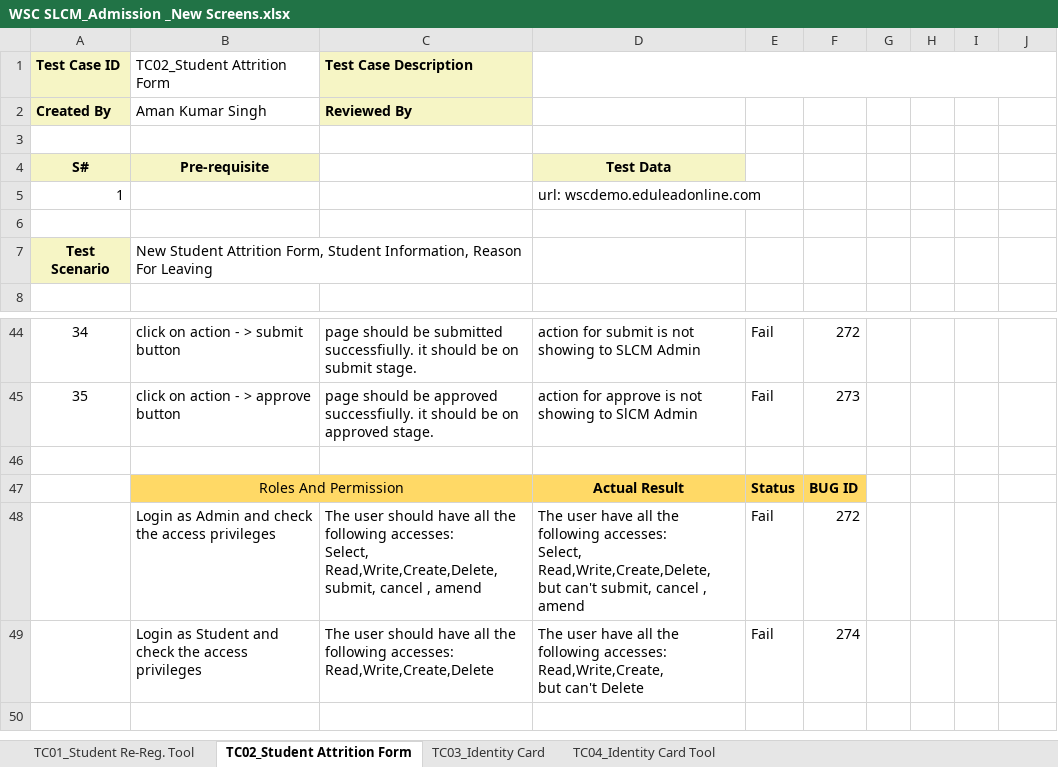
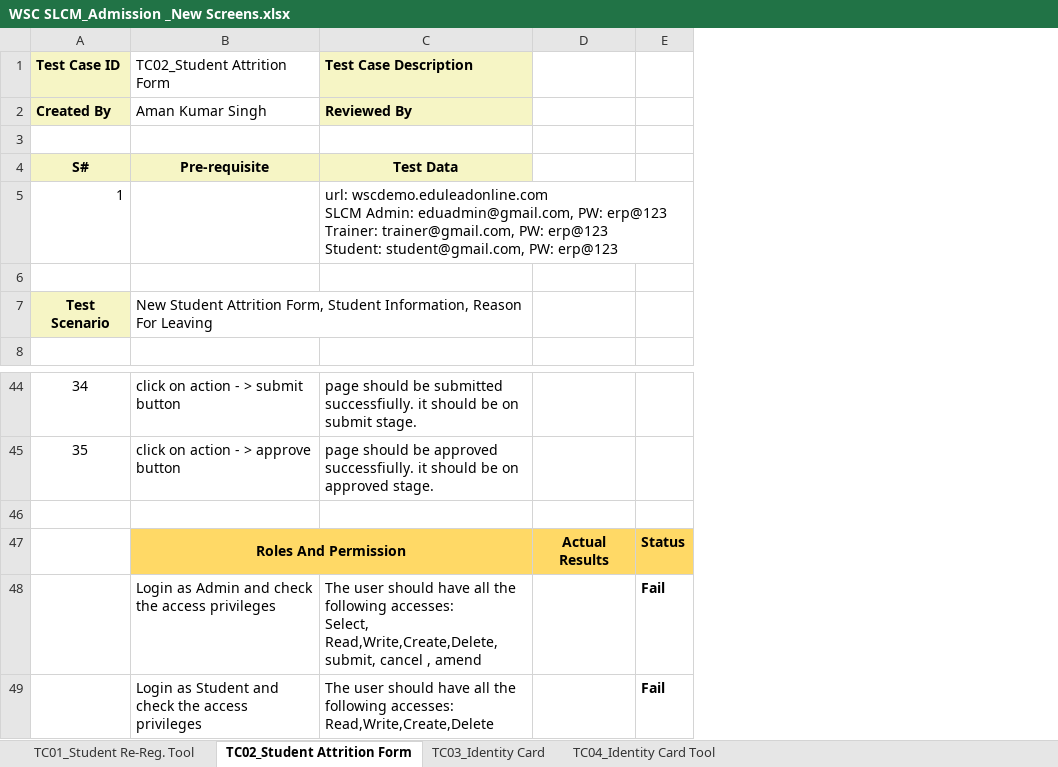
Before and after one commit to subhodeepGit/SOUL-Documents, an Excel workbook: WSC/Test Cases/SLCM/Priority1/WSC SLCM_Admission _New Screens.xlsx, sheet TC02_Student Attrition Form, drawn as a sheet; only a part is shown, gaps mark what is left out; values as stored, in another font and other column widths than the file's, no borders; removed rows and columns are numbered as before the commit, all else as after; ↵ is a line break in a cell; the diff names each change by its address in the sheet, - before the commit and + after, or states it on an @@ line.

```diff
--- a/WSC/Test Cases/SLCM/Priority1/WSC SLCM_Admission _New Screens.xlsx (sheet TC02_Student Attrition Form)
+++ b/WSC/Test Cases/SLCM/Priority1/WSC SLCM_Admission _New Screens.xlsx (sheet TC02_Student Attrition Form)
-column D, rows 4-5: Test Data | url: wscdemo.eduleadonline.com; rows 44-49: action for submit is not showing to SLCM Admin | action for approve is not showing to SlCM Admin |  | Actual Result | The user have all the following accesses: ↵ Select, Read,Write,Create,Delete, ↵ but can't submit, cancel , amend | The user have all the following accesses: ↵ Read,Write,Create, ↵ but can't Delete
-column E, rows 44-49: Fail | Fail |  | Status | Fail | Fail
-column F, rows 44-49: 272 | 273 |  | BUG ID | 272 | 274
-column G, empty
-column H, empty
-column I, empty
+column D, row 47: Actual Results
-C4 (Test Case Description): (empty)
+C4 (Test Case Description): Test Data
-C4 fill: none
+C4 fill: #F6F5C5
-C5 (Test Case Description): (empty)
+C5 (Test Case Description): url: wscdemo.eduleadonline.com ↵ SLCM Admin: eduadmin@gmail.com, PW: erp@123 ↵ Trainer: trainer@gmail.com, PW: erp@123 ↵ Student: student@gmail.com, PW: erp@123
-B47 bold: off
+B47 bold: on
-E47: (empty)
+E47: Status
-E47 fill: none
+E47 fill: #FFD966
-E48:E49: (empty)
+E48:E49: Fail
```
Also changed, not shown: sheet TC01_Student Re-Reg. Tool, sheet TC03_Identity Card, sheet TC04_Identity Card Tool.
